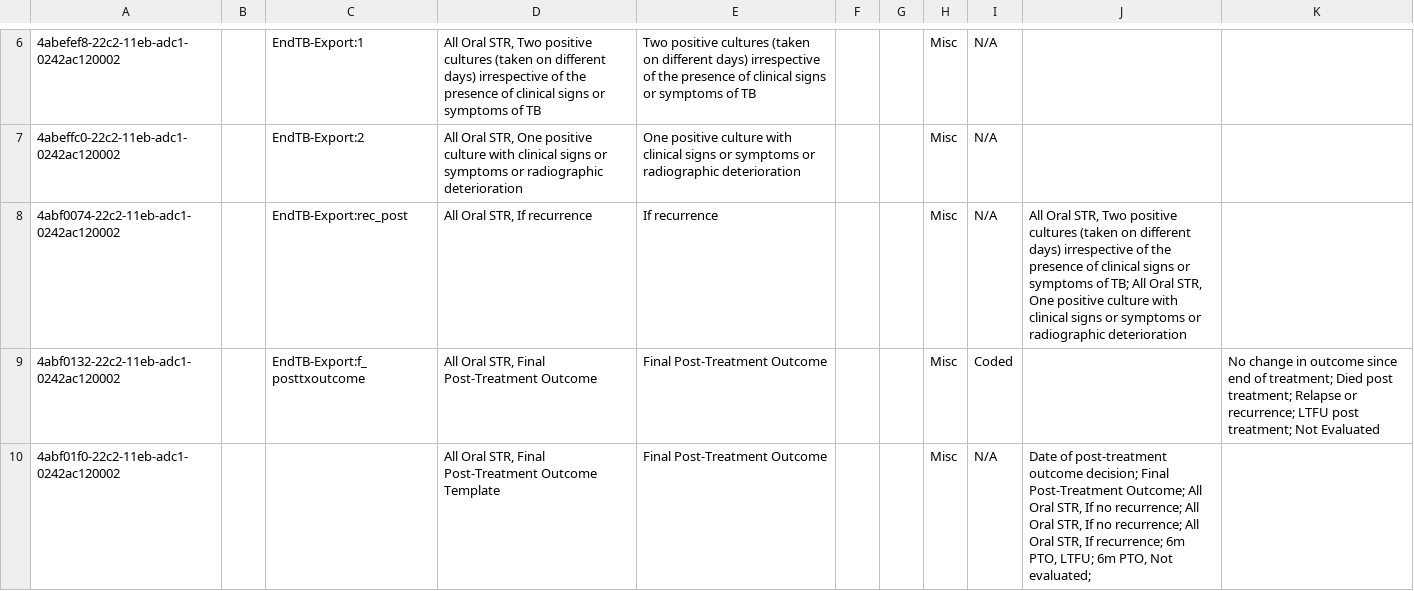
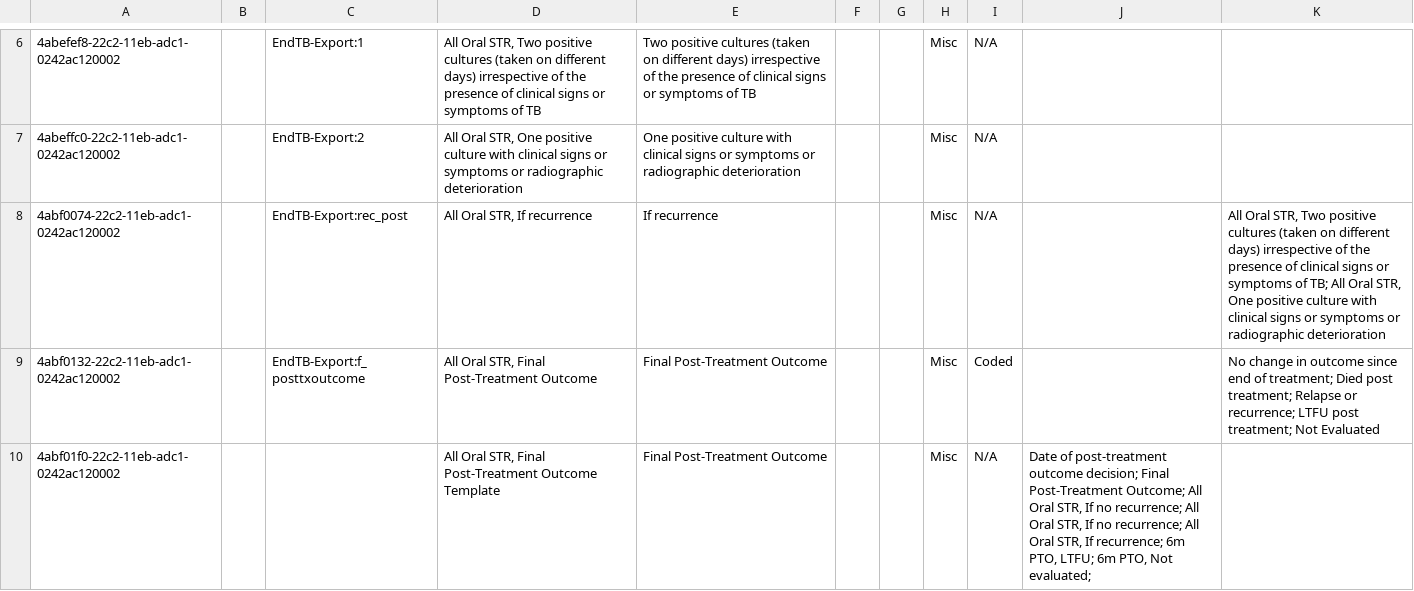
Before and after one commit to endtb/package1, a CSV file: concepts/Final Post-Treatment Outcome.csv, drawn as a sheet; only a part is shown, gaps mark what is left out; the diff names each change by its address in the sheet, - before the commit and + after, or states it on an @@ line.

Commit message:
Chaging recurrence concept

```diff
--- a/concepts/Final Post-Treatment Outcome.csv
+++ b/concepts/Final Post-Treatment Outcome.csv
-J8: All Oral STR, Two positive cultures (taken on different days) irrespective of the presence of clinical signs or symptoms of TB; All Oral STR, One positive culture with clinical signs or symptoms or radiographic deterioration
+J8: (empty)
-K8: (empty)
+K8: All Oral STR, Two positive cultures (taken on different days) irrespective of the presence of clinical signs or symptoms of TB; All Oral STR, One positive culture with clinical signs or symptoms or radiographic deterioration
```
